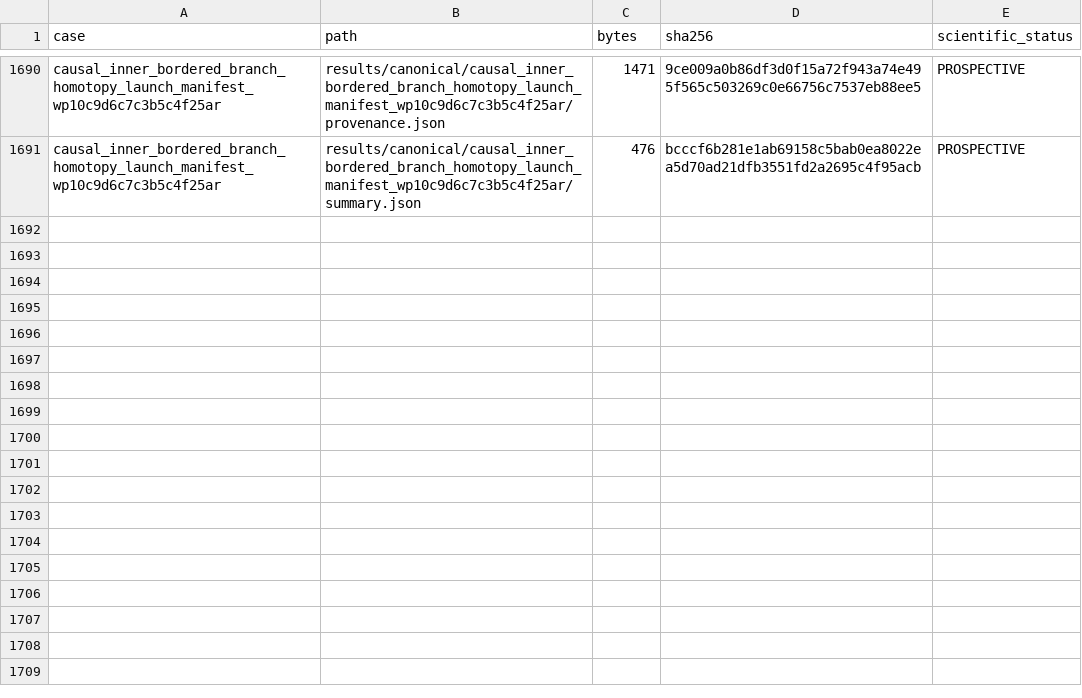
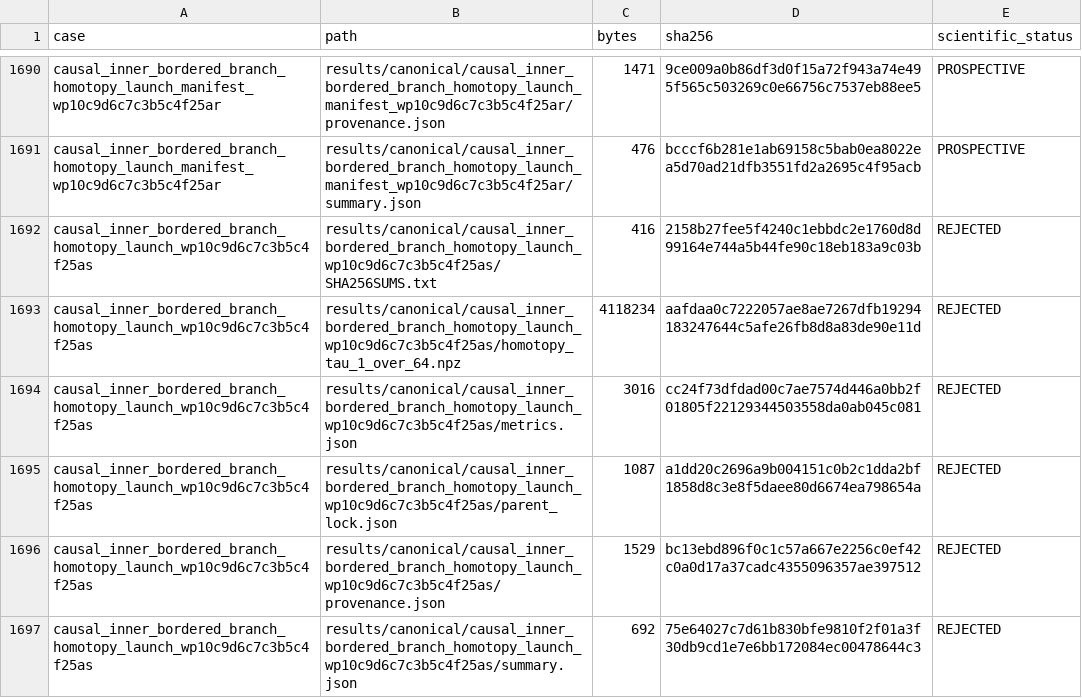
Before and after one commit to huanyang07/IMBH, a CSV file: results/manifests/canonical_artifacts.csv, drawn as a sheet; only a part is shown, gaps mark what is left out; the diff names each change by its address in the sheet, - before the commit and + after, or states it on an @@ line.

Commit message:
Reject first bordered homotopy launch

```diff
--- a/results/manifests/canonical_artifacts.csv
+++ b/results/manifests/canonical_artifacts.csv
+row 1692: causal_inner_bordered_branch_homotopy_launch_wp10c9d6c7c3b5c4f25as | results/canonical/causal_inner_bordered_branch_homotopy_launch_wp10c9d6c7c3b5c4f25as/SHA256SUMS.txt | 416 | 2158b27fee5f4240c1ebbdc2e1760d8d99164e744a5b44fe90c18eb183a9c03b | REJECTED
+row 1693: causal_inner_bordered_branch_homotopy_launch_wp10c9d6c7c3b5c4f25as | results/canonical/causal_inner_bordered_branch_homotopy_launch_wp10c9d6c7c3b5c4f25as/homotopy_tau_1_over_64.npz | 4118234 | aafdaa0c7222057ae8ae7267dfb19294183247644c5afe26fb8d8a83de90e11d | REJECTED
+row 1694: causal_inner_bordered_branch_homotopy_launch_wp10c9d6c7c3b5c4f25as | results/canonical/causal_inner_bordered_branch_homotopy_launch_wp10c9d6c7c3b5c4f25as/metrics.json | 3016 | cc24f73dfdad00c7ae7574d446a0bb2f01805f22129344503558da0ab045c081 | REJECTED
+row 1695: causal_inner_bordered_branch_homotopy_launch_wp10c9d6c7c3b5c4f25as | results/canonical/causal_inner_bordered_branch_homotopy_launch_wp10c9d6c7c3b5c4f25as/parent_lock.json | 1087 | a1dd20c2696a9b004151c0b2c1dda2bf1858d8c3e8f5daee80d6674ea798654a | REJECTED
+row 1696: causal_inner_bordered_branch_homotopy_launch_wp10c9d6c7c3b5c4f25as | results/canonical/causal_inner_bordered_branch_homotopy_launch_wp10c9d6c7c3b5c4f25as/provenance.json | 1529 | bc13ebd896f0c1c57a667e2256c0ef42c0a0d17a37cadc4355096357ae397512 | REJECTED
+row 1697: causal_inner_bordered_branch_homotopy_launch_wp10c9d6c7c3b5c4f25as | results/canonical/causal_inner_bordered_branch_homotopy_launch_wp10c9d6c7c3b5c4f25as/summary.json | 692 | 75e64027c7d61b830bfe9810f2f01a3f30db9cd1e7e6bb172084ec00478644c3 | REJECTED
```
Also changed, not shown: 8 other files.
